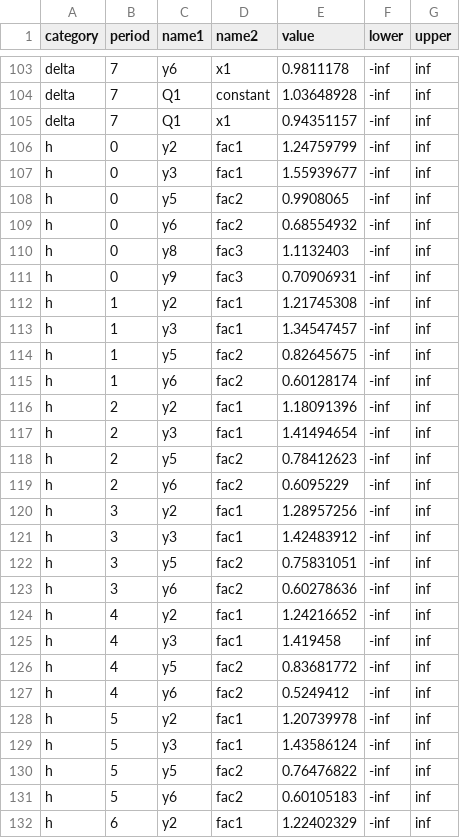
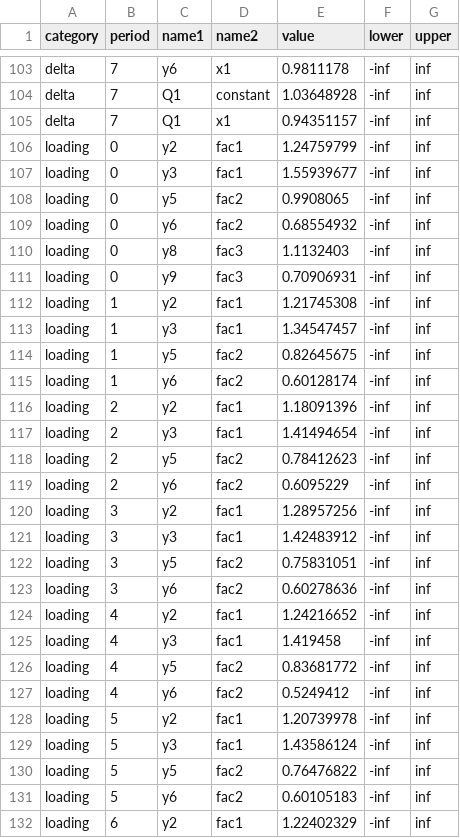
Before and after one commit to OpenSourceEconomics/skillmodels, a CSV file: docs/source/start_params.csv, drawn as a sheet; only a part is shown, gaps mark what is left out; the diff covers the shown part only.

Commit message:
Rename params (#41)
* Canged param names

* Corrected typo

```diff
--- a/docs/source/start_params.csv
+++ b/docs/source/start_params.csv
@@ -105,28 +105,28 @@ delta,7,Q1,constant,1.03648928,-inf,inf
 delta,7,Q1,x1,0.94351157,-inf,inf
-h,0,y2,fac1,1.24759799,-inf,inf
-h,0,y3,fac1,1.55939677,-inf,inf
-h,0,y5,fac2,0.9908065,-inf,inf
-h,0,y6,fac2,0.68554932,-inf,inf
-h,0,y8,fac3,1.1132403,-inf,inf
-h,0,y9,fac3,0.70906931,-inf,inf
-h,1,y2,fac1,1.21745308,-inf,inf
-h,1,y3,fac1,1.34547457,-inf,inf
-h,1,y5,fac2,0.82645675,-inf,inf
-h,1,y6,fac2,0.60128174,-inf,inf
-h,2,y2,fac1,1.18091396,-inf,inf
-h,2,y3,fac1,1.41494654,-inf,inf
-h,2,y5,fac2,0.78412623,-inf,inf
-h,2,y6,fac2,0.6095229,-inf,inf
-h,3,y2,fac1,1.28957256,-inf,inf
-h,3,y3,fac1,1.42483912,-inf,inf
-h,3,y5,fac2,0.75831051,-inf,inf
-h,3,y6,fac2,0.60278636,-inf,inf
-h,4,y2,fac1,1.24216652,-inf,inf
-h,4,y3,fac1,1.419458,-inf,inf
-h,4,y5,fac2,0.83681772,-inf,inf
-h,4,y6,fac2,0.5249412,-inf,inf
-h,5,y2,fac1,1.20739978,-inf,inf
-h,5,y3,fac1,1.43586124,-inf,inf
-h,5,y5,fac2,0.76476822,-inf,inf
-h,5,y6,fac2,0.60105183,-inf,inf
-h,6,y2,fac1,1.22402329,-inf,inf
+loading,0,y2,fac1,1.24759799,-inf,inf
+loading,0,y3,fac1,1.55939677,-inf,inf
+loading,0,y5,fac2,0.9908065,-inf,inf
+loading,0,y6,fac2,0.68554932,-inf,inf
+loading,0,y8,fac3,1.1132403,-inf,inf
+loading,0,y9,fac3,0.70906931,-inf,inf
+loading,1,y2,fac1,1.21745308,-inf,inf
+loading,1,y3,fac1,1.34547457,-inf,inf
+loading,1,y5,fac2,0.82645675,-inf,inf
+loading,1,y6,fac2,0.60128174,-inf,inf
+loading,2,y2,fac1,1.18091396,-inf,inf
+loading,2,y3,fac1,1.41494654,-inf,inf
+loading,2,y5,fac2,0.78412623,-inf,inf
+loading,2,y6,fac2,0.6095229,-inf,inf
+loading,3,y2,fac1,1.28957256,-inf,inf
+loading,3,y3,fac1,1.42483912,-inf,inf
+loading,3,y5,fac2,0.75831051,-inf,inf
+loading,3,y6,fac2,0.60278636,-inf,inf
+loading,4,y2,fac1,1.24216652,-inf,inf
+loading,4,y3,fac1,1.419458,-inf,inf
+loading,4,y5,fac2,0.83681772,-inf,inf
+loading,4,y6,fac2,0.5249412,-inf,inf
+loading,5,y2,fac1,1.20739978,-inf,inf
+loading,5,y3,fac1,1.43586124,-inf,inf
+loading,5,y5,fac2,0.76476822,-inf,inf
+loading,5,y6,fac2,0.60105183,-inf,inf
+loading,6,y2,fac1,1.22402329,-inf,inf
```
Also changed, not shown: 71 edited cells elsewhere in this file, 14 other files.
